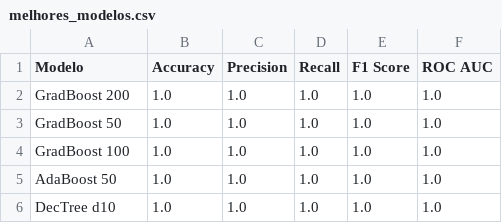
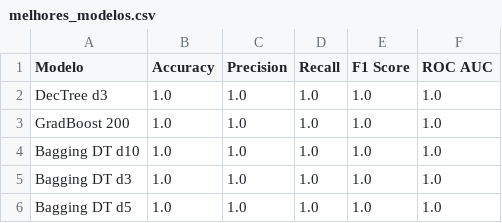
Before and after one commit to HintenPublicSave/fiap_gs1, a CSV file: melhores_modelos.csv, drawn as a sheet.

```diff
--- a/melhores_modelos.csv
+++ b/melhores_modelos.csv
@@ -1,6 +1,6 @@
 Modelo,Accuracy,Precision,Recall,F1 Score,ROC AUC
+DecTree d3,1.0,1.0,1.0,1.0,1.0
 GradBoost 200,1.0,1.0,1.0,1.0,1.0
-GradBoost 50,1.0,1.0,1.0,1.0,1.0
-GradBoost 100,1.0,1.0,1.0,1.0,1.0
-AdaBoost 50,1.0,1.0,1.0,1.0,1.0
-DecTree d10,1.0,1.0,1.0,1.0,1.0
+Bagging DT d10,1.0,1.0,1.0,1.0,1.0
+Bagging DT d3,1.0,1.0,1.0,1.0,1.0
+Bagging DT d5,1.0,1.0,1.0,1.0,1.0
```
Also changed, not shown: COTAxCHUVA.csv, 7 other files.
